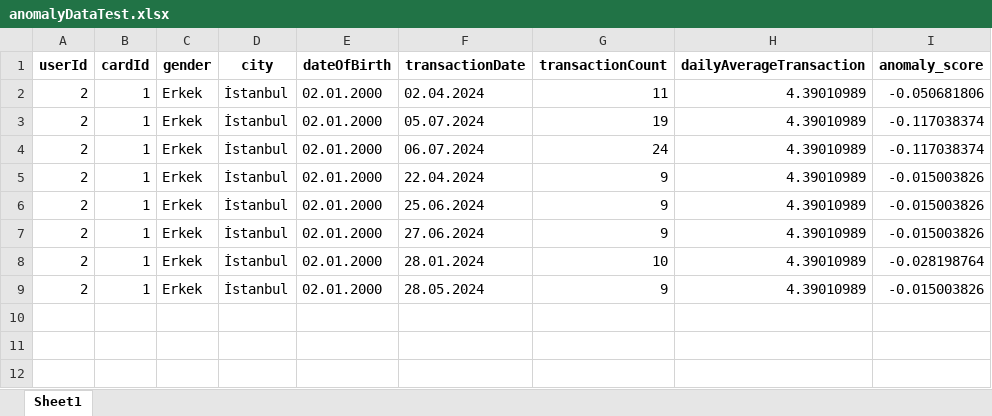
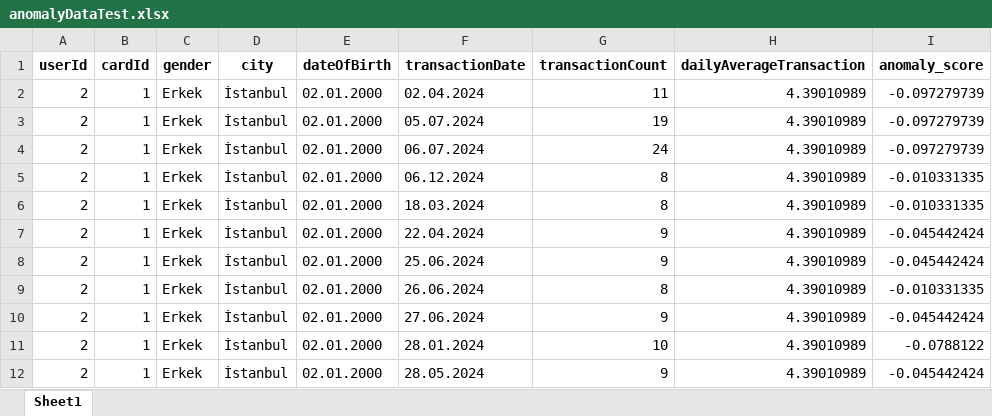
Before and after one commit to byzgrn/MaYaBi, an Excel workbook: DataSets/anomalyDataTest.xlsx, sheet Sheet1, drawn as a sheet; values as stored, in another font and other column widths than the file's, no borders; addresses are those after the commit; the diff names each change by its address in the sheet, - before the commit and + after, or states it on an @@ line.

```diff
--- a/DataSets/anomalyDataTest.xlsx (sheet Sheet1)
+++ b/DataSets/anomalyDataTest.xlsx (sheet Sheet1)
-I2 (anomaly_score): -0.050681806
+I2 (anomaly_score): -0.097279739
-I3:I4 (anomaly_score): -0.117038374
+I3:I4 (anomaly_score): -0.097279739
+row 5: 2 | 1 | Erkek | İstanbul | 02.01.2000 | 06.12.2024 | 8 | 4.39010989 | -0.010331335
+row 6: 2 | 1 | Erkek | İstanbul | 02.01.2000 | 18.03.2024 | 8 | 4.39010989 | -0.010331335
-I7:I8 (anomaly_score): -0.015003826
+I7:I8 (anomaly_score): -0.045442424
+row 9: 2 | 1 | Erkek | İstanbul | 02.01.2000 | 26.06.2024 | 8 | 4.39010989 | -0.010331335
-I10 (anomaly_score): -0.015003826
+I10 (anomaly_score): -0.045442424
-I11 (anomaly_score): -0.028198764
+I11 (anomaly_score): -0.0788122
-I12 (anomaly_score): -0.015003826
+I12 (anomaly_score): -0.045442424
```
Also changed, not shown: DataSets/anomalyDataTrain.xlsx, DataSets/beyza.xlsx, 8 other files.
